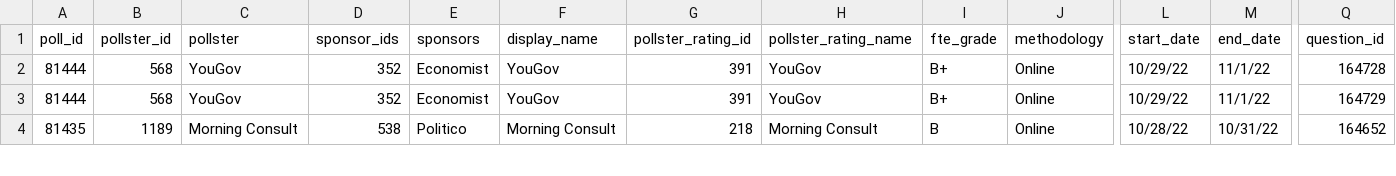
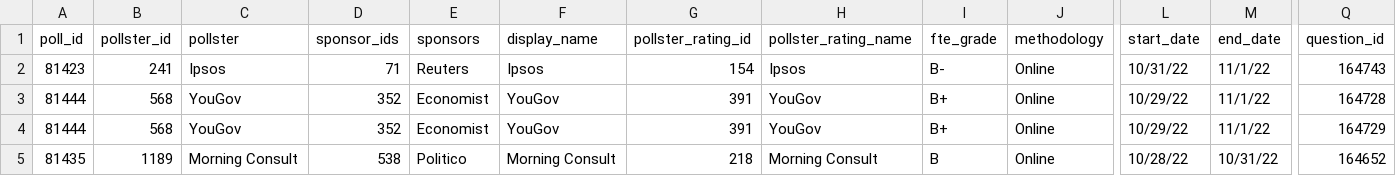
Before and after one commit to dcadata/fivey-is-an-emotional-fox, a CSV file: data/generic_ballot_polls.csv, drawn as a sheet; only a part is shown, gaps mark what is left out; rows hold the shown columns only; the diff names each change by its address in the sheet, - before the commit and + after, or states it on an @@ line.

```diff
--- a/data/generic_ballot_polls.csv
+++ b/data/generic_ballot_polls.csv
+row 2: 81423 | 241 | Ipsos | 71 | Reuters | Ipsos | 154 | Ipsos | B- | Online | 10/31/22 | 11/1/22 | 164743
```
Also changed, not shown: gcb_movement/1-Dobbs (YTD split at 6.24).csv, gcb_movement/2-MAL Raid (6.24-8.9 vs 8.9-Today).csv, 6 other files.
